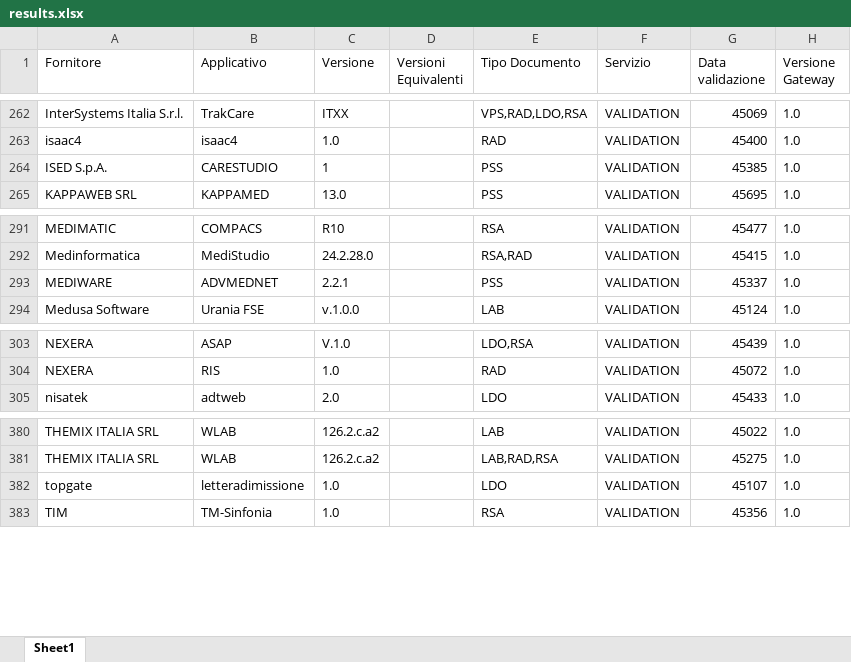
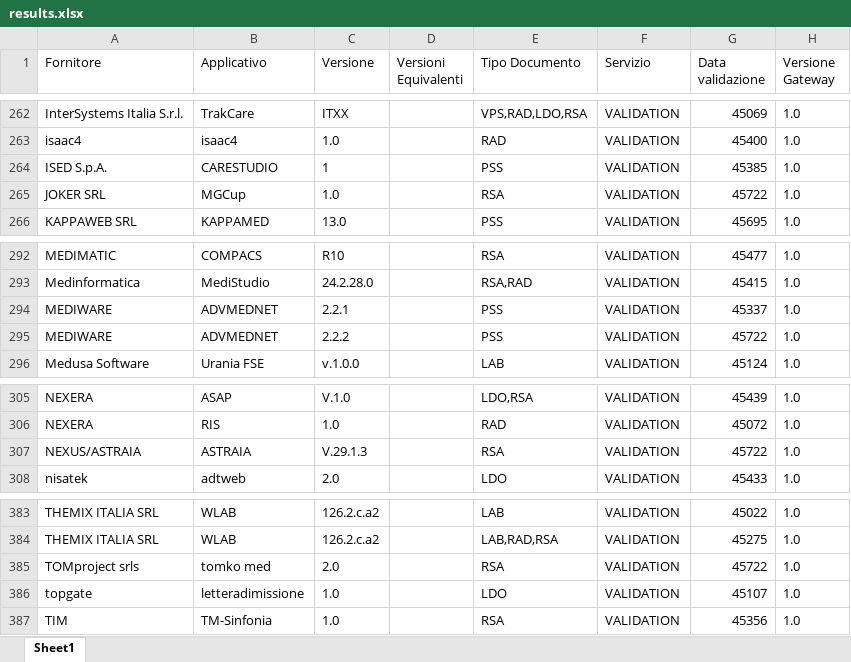
Before and after one commit to ministero-salute/it-fse-accreditati, an Excel workbook: RESULTS/results.xlsx, sheet Sheet1, drawn as a sheet; only a part is shown, gaps mark what is left out; values as stored, in another font and other column widths than the file's, no borders; the diff names each change by its address in the sheet, - before the commit and + after, or states it on an @@ line.

```diff
--- a/RESULTS/results.xlsx (sheet Sheet1)
+++ b/RESULTS/results.xlsx (sheet Sheet1)
+row 265: JOKER SRL | MGCup | 1.0 |  | RSA | VALIDATION | 45722 | 1.0
+row 295: MEDIWARE | ADVMEDNET | 2.2.2 |  | PSS | VALIDATION | 45722 | 1.0
+row 307: NEXUS/ASTRAIA | ASTRAIA | V.29.1.3 |  | RSA | VALIDATION | 45722 | 1.0
+row 385: TOMproject srls | tomko med | 2.0 |  | RSA | VALIDATION | 45722 | 1.0
```
Also changed, not shown: 2 other files.
